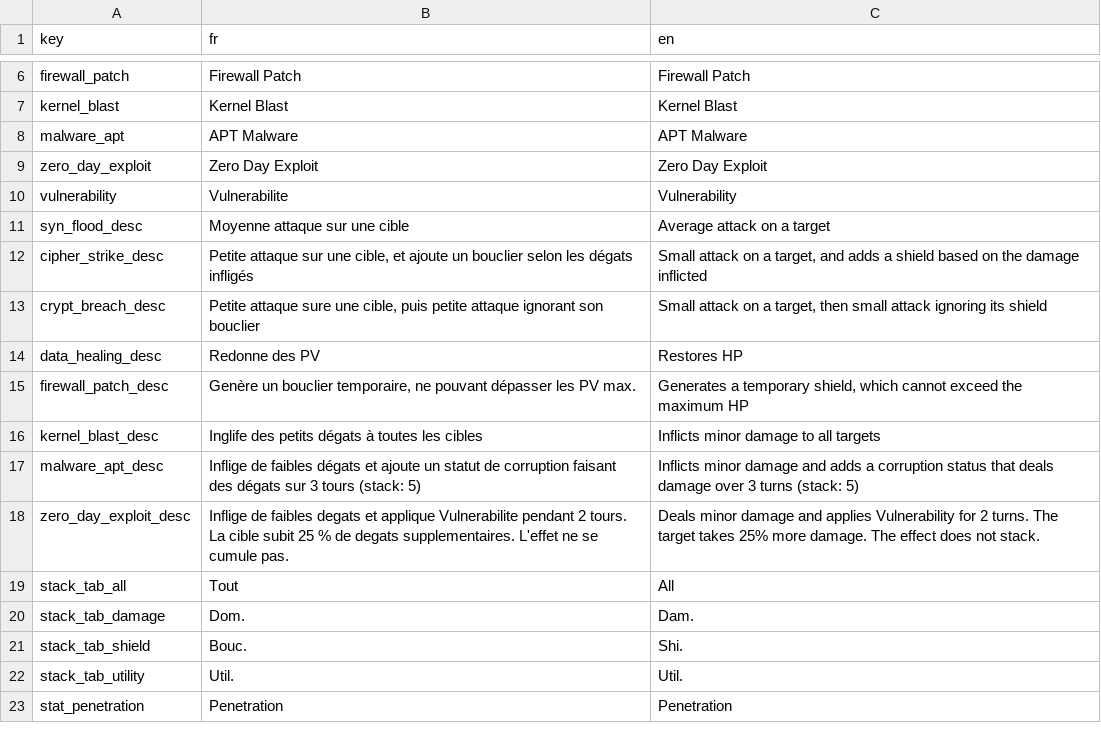
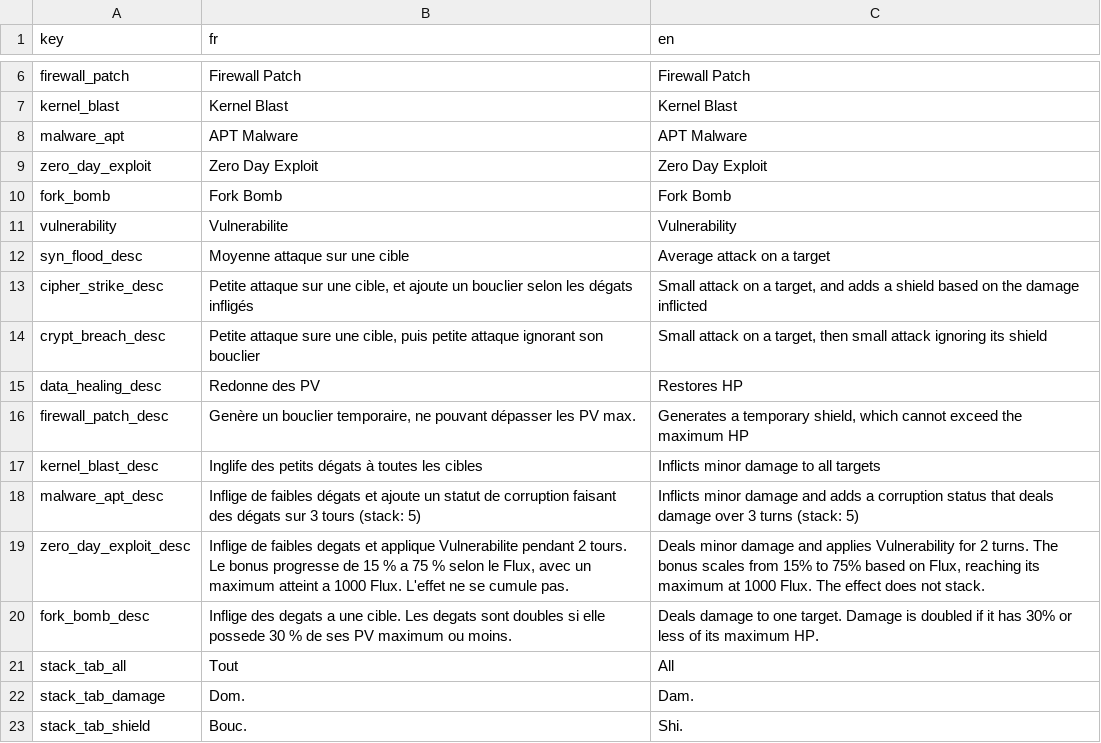
Before and after one commit to Proksimas/HackerIDLE, a CSV file: hackeridle/Game/Translations/StackScripts/stack_script_translation.csv, drawn as a sheet; only a part is shown, gaps mark what is left out; the shorter side is filled out with more unchanged rows.

Commit message:
added fork_bomb

```diff
--- a/hackeridle/Game/Translations/StackScripts/stack_script_translation.csv
+++ b/hackeridle/Game/Translations/StackScripts/stack_script_translation.csv
@@ -9,2 +9,3 @@ malware_apt;APT Malware;APT Malware
 zero_day_exploit;Zero Day Exploit;Zero Day Exploit
+fork_bomb;Fork Bomb;Fork Bomb
 vulnerability;Vulnerabilite;Vulnerability
@@ -17,3 +18,4 @@ kernel_blast_desc;Inglife des petits dégats à toutes les cibles;Inflicts minor
 malware_apt_desc;Inflige de faibles dégats et ajoute un statut de corruption faisant des dégats sur 3 tours (stack: 5);Inflicts minor damage and adds a corruption status that deals damage over 3 turns (stack: 5)
-zero_day_exploit_desc;Inflige de faibles degats et applique Vulnerabilite pendant 2 tours. La cible subit 25 % de degats supplementaires. L'effet ne se cumule pas.;Deals minor damage and applies Vulnerability for 2 turns. The target takes 25% more damage. The effect does not stack.
+zero_day_exploit_desc;Inflige de faibles degats et applique Vulnerabilite pendant 2 tours. Le bonus progresse de 15 % a 75 % selon le Flux, avec un maximum atteint a 1000 Flux. L'effet ne se cumule pas.;Deals minor damage and applies Vulnerability for 2 turns. The bonus scales from 15% to 75% based on Flux, reaching its maximum at 1000 Flux. The effect does not stack.
+fork_bomb_desc;Inflige des degats a une cible. Les degats sont doubles si elle possede 30 % de ses PV maximum ou moins.;Deals damage to one target. Damage is doubled if it has 30% or less of its maximum HP.
 stack_tab_all;Tout;All
```
Also changed, not shown: 3 other files.
